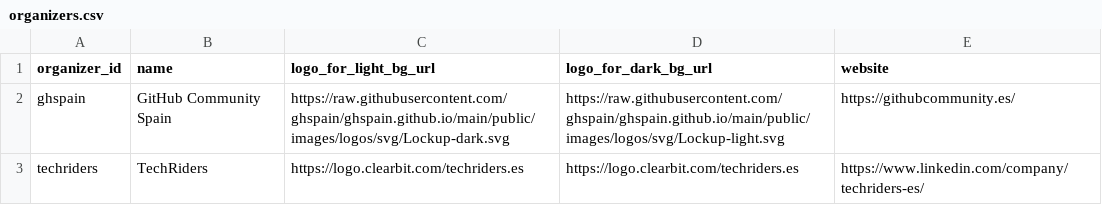
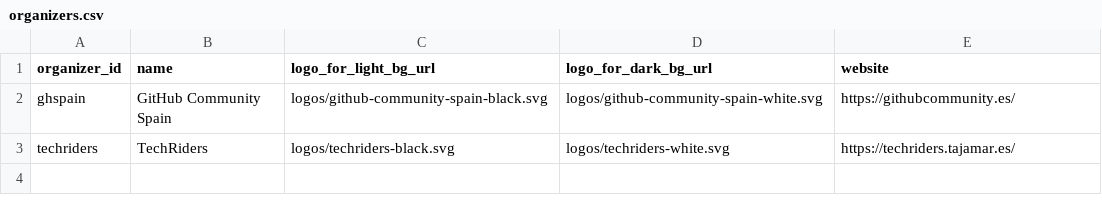
Before and after one commit to ghspain/devdays-design, a CSV file: data/organizers.csv, drawn as a sheet.

Commit message:
fix: simplify speakers and package partner logos

```diff
--- a/data/organizers.csv
+++ b/data/organizers.csv
@@ -1,3 +1,3 @@
 organizer_id,name,logo_for_light_bg_url,logo_for_dark_bg_url,website
-ghspain,GitHub Community Spain,https://raw.githubusercontent.com/ghspain/ghspain.github.io/main/public/images/logos/svg/Lockup-dark.svg,https://raw.githubusercontent.com/ghspain/ghspain.github.io/main/public/images/logos/svg/Lockup-light.svg,https://githubcommunity.es/
-techriders,TechRiders,https://logo.clearbit.com/techriders.es,https://logo.clearbit.com/techriders.es,https://www.linkedin.com/company/techriders-es/
+ghspain,GitHub Community Spain,logos/github-community-spain-black.svg,logos/github-community-spain-white.svg,https://githubcommunity.es/
+techriders,TechRiders,logos/techriders-black.svg,logos/techriders-white.svg,https://techriders.tajamar.es/
```
Also changed, not shown: 11 other files.
